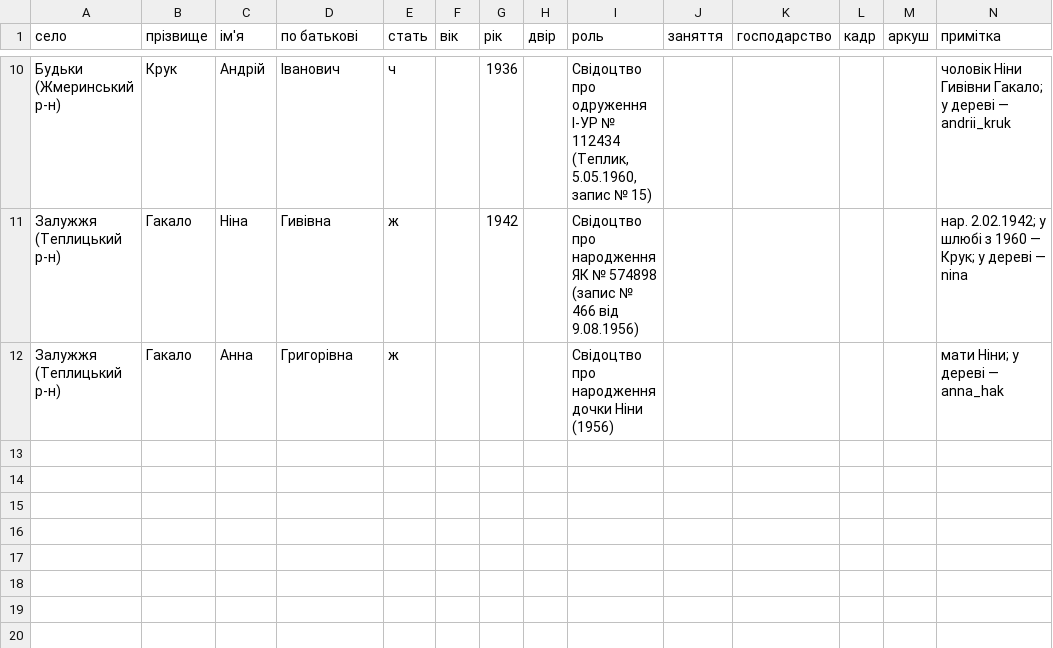
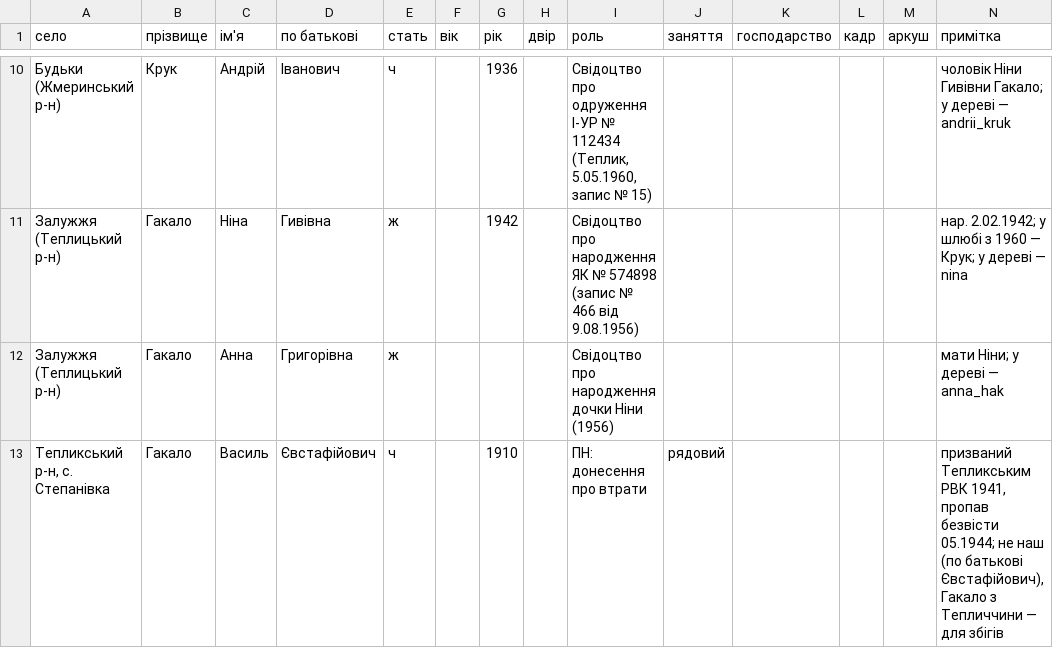
Before and after one commit to tut-maks/rid-shutykh, a CSV file: facts/baza/src_pn_hakalo.csv, drawn as a sheet; only a part is shown, gaps mark what is left out.

```diff
--- a/facts/baza/src_pn_hakalo.csv
+++ b/facts/baza/src_pn_hakalo.csv
@@ -12 +12,2 @@
 Залужжя (Теплицький р-н);Гакало;Анна;Григорівна;ж;;;;Свідоцтво про народження дочки Ніни (1956);;;;;"мати Ніни; у дереві — anna_hak"
+Тепликський р-н, с. Степанівка;Гакало;Василь;Євстафійович;ч;;1910;;ПН: донесення про втрати;рядовий;;;;"призваний Тепликським РВК 1941, пропав безвісти 05.1944; не наш (по батькові Євстафійович), Гакало з Тепличчини — для збігів"
```
Also changed, not shown: facts/war_search.csv, 1 other file.
